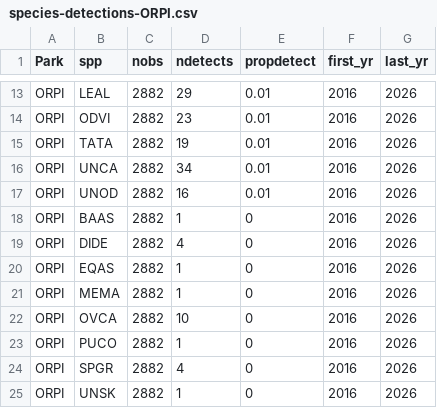
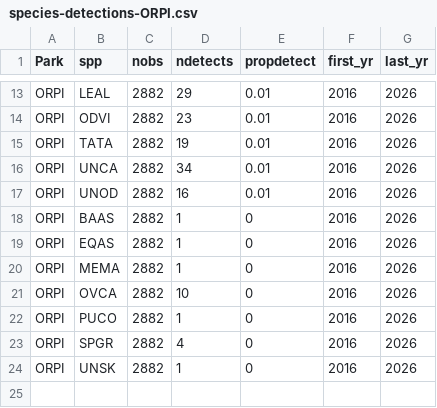
Before and after one commit to ezylstra/SWParks_Mammal_Occupancy, a CSV file: output/species-detections-ORPI.csv, drawn as a sheet; only a part is shown, gaps mark what is left out; the diff names each change by its address in the sheet, - before the commit and + after, or states it on an @@ line.

```diff
--- a/output/species-detections-ORPI.csv
+++ b/output/species-detections-ORPI.csv
-row 19: ORPI | DIDE | 2882 | 4 | 0 | 2016 | 2026
```
Also changed, not shown: output/species-detections-byyr-ORPI.csv, 1 other file.
